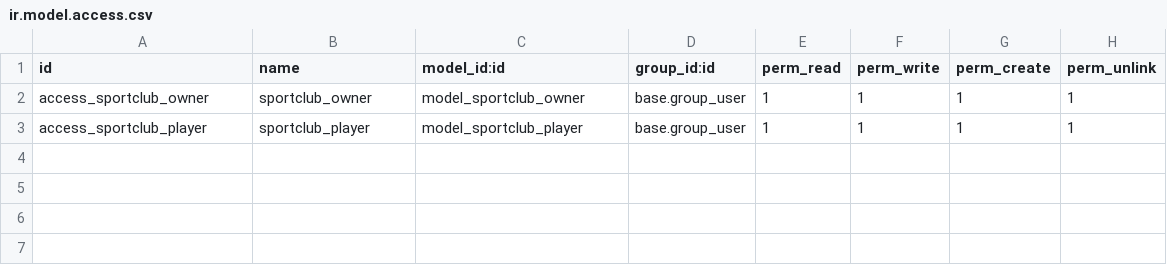
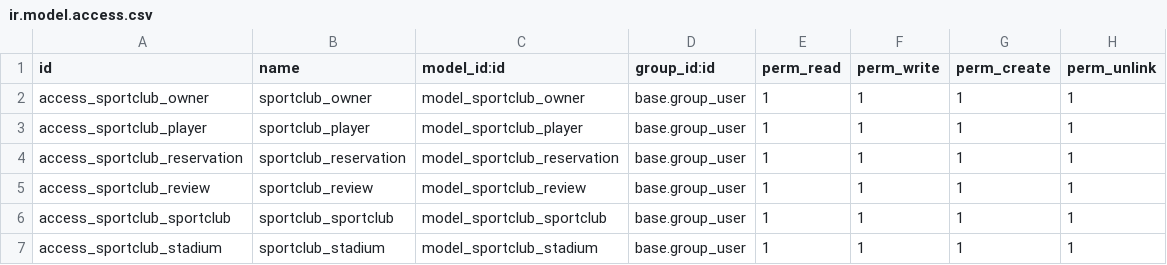
Before and after one commit to FaroukBoussarsar/sport-Club-Module-Odoo, a CSV file: security/ir.model.access.csv, drawn as a sheet; the diff names each change by its address in the sheet, - before the commit and + after, or states it on an @@ line.

Commit message:
added all models and views

```diff
--- a/security/ir.model.access.csv
+++ b/security/ir.model.access.csv
+row 4: access_sportclub_reservation | sportclub_reservation | model_sportclub_reservation | base.group_user | 1 | 1 | 1 | 1
+row 5: access_sportclub_review | sportclub_review | model_sportclub_review | base.group_user | 1 | 1 | 1 | 1
+row 6: access_sportclub_sportclub | sportclub_sportclub | model_sportclub_sportclub | base.group_user | 1 | 1 | 1 | 1
+row 7: access_sportclub_stadium | sportclub_stadium | model_sportclub_stadium | base.group_user | 1 | 1 | 1 | 1
```
Also changed, not shown: 5 other files.
